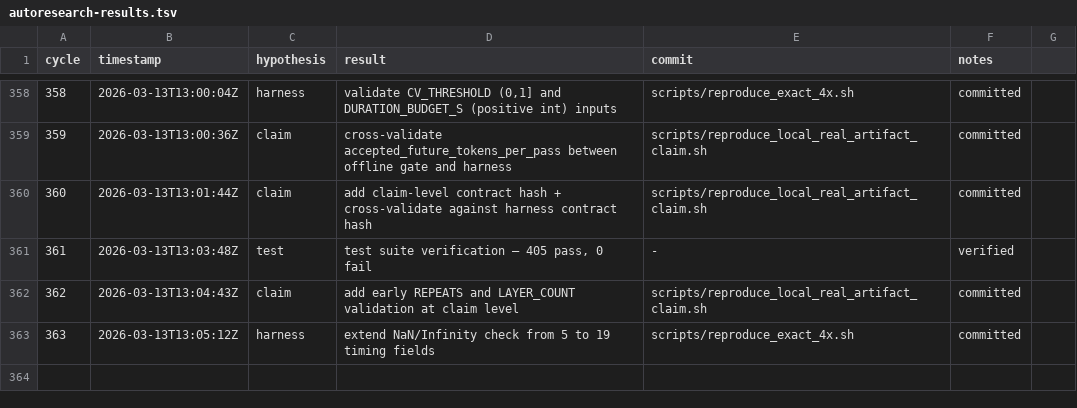
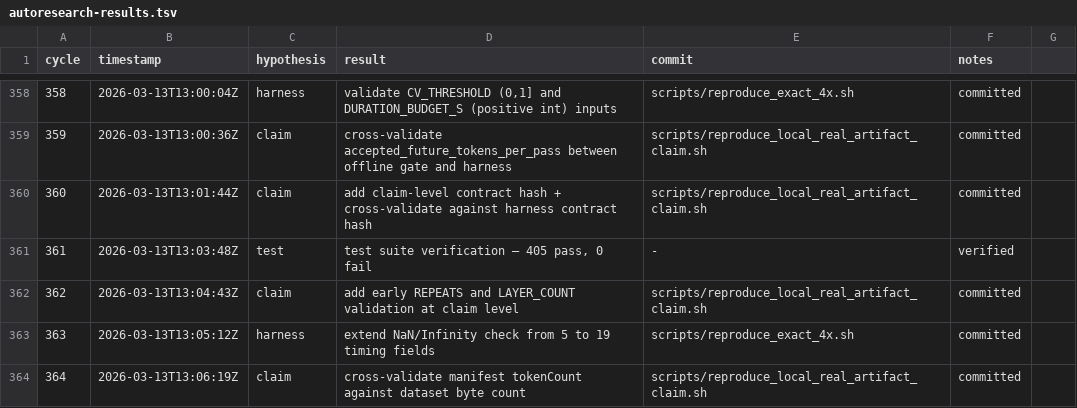
Before and after one commit to christopherkarani/swift-ane, a TSV file: autoresearch-results.tsv, drawn as a sheet; only a part is shown, gaps mark what is left out; the diff names each change by its address in the sheet, - before the commit and + after, or states it on an @@ line.

```diff
--- a/autoresearch-results.tsv
+++ b/autoresearch-results.tsv
+row 364: 364 | 2026-03-13T13:06:19Z | claim | cross-validate manifest tokenCount against dataset byte count | scripts/reproduce_local_real_artifact_claim.sh | committed
```
